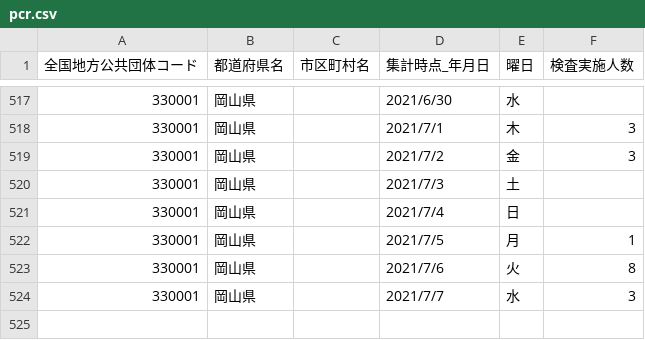
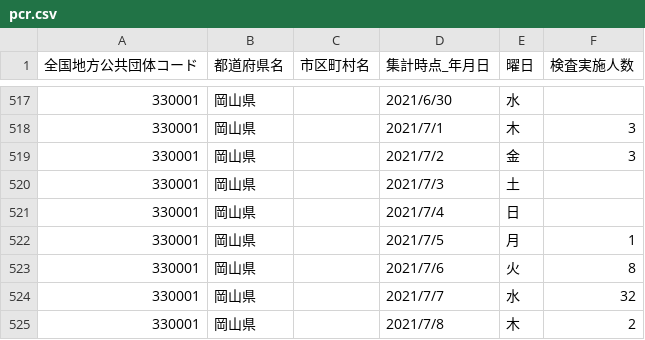
Before and after one commit to tsuyama-craft/covid-19, a CSV file: docs/data/pcr.csv, drawn as a sheet; only a part is shown, gaps mark what is left out.

Commit message:
Update csv

```diff
--- a/docs/data/pcr.csv
+++ b/docs/data/pcr.csv
@@ -523,2 +523,3 @@
 330001,岡山県,,2021/7/6,火,8,,
-330001,岡山県,,2021/7/7,水,3,,
+330001,岡山県,,2021/7/7,水,32,,
+330001,岡山県,,2021/7/8,木,2,,
```
